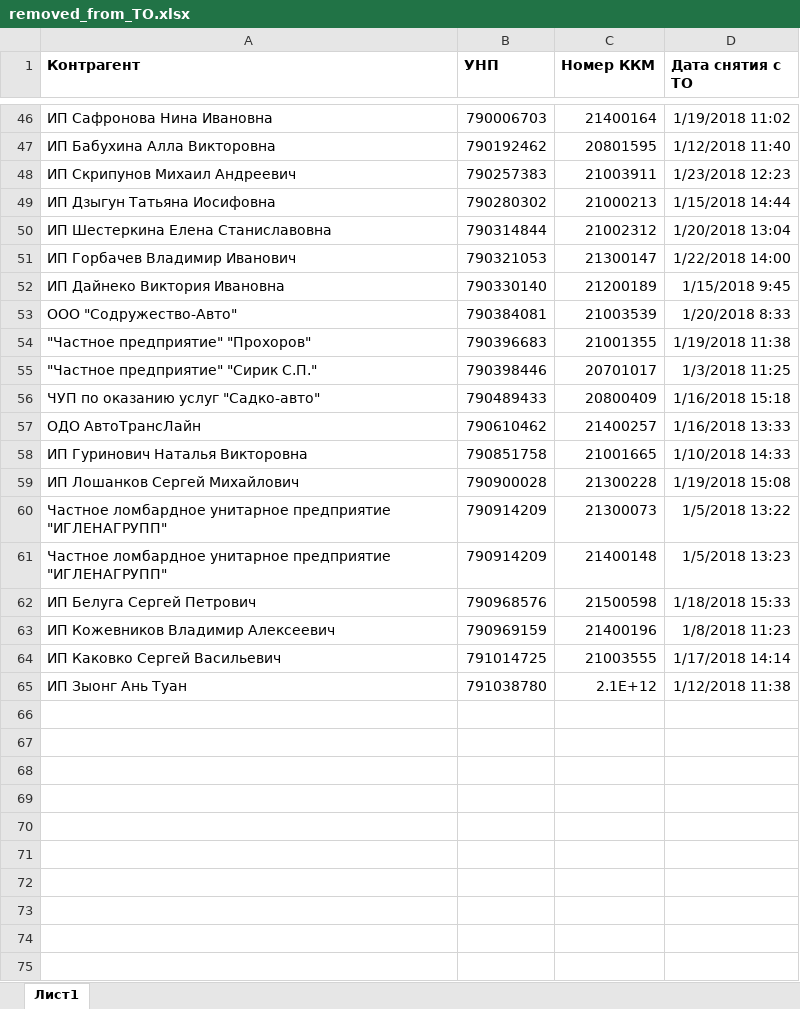
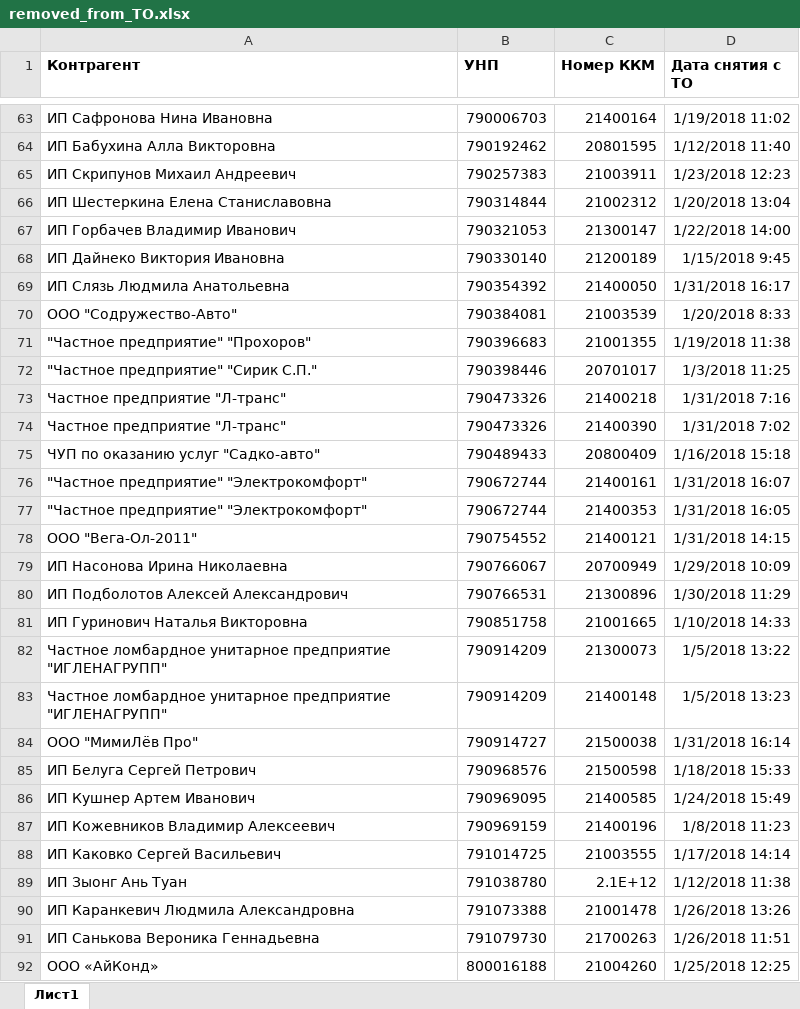
Before and after one commit to dulikmixail/Kasbi, an Excel workbook: XML/removed_from_TO.xlsx, sheet Лист1, drawn as a sheet; only a part is shown, gaps mark what is left out; values as stored, in another font and other column widths than the file's, no borders; removed rows and columns are numbered as before the commit, all else as after; the diff covers the shown part only; the diff names each change by its address in the sheet, - before the commit and + after, or states it on an @@ line.

```diff
--- a/XML/removed_from_TO.xlsx (sheet Лист1)
+++ b/XML/removed_from_TO.xlsx (sheet Лист1)
-row 49: ИП Дзыгун Татьяна Иосифовна | 790280302 | 21000213 | 1/15/2018 14:44
+row 69: ИП Слязь Людмила Анатольевна | 790354392 | 21400050 | 1/31/2018 16:17
+row 73: Частное предприятие "Л-транс" | 790473326 | 21400218 | 1/31/2018 7:16
+row 74: Частное предприятие "Л-транс" | 790473326 | 21400390 | 1/31/2018 7:02
-row 57: ОДО АвтоТрансЛайн | 790610462 | 21400257 | 1/16/2018 13:33
+row 76: "Частное предприятие" "Электрокомфорт" | 790672744 | 21400161 | 1/31/2018 16:07
+row 77: "Частное предприятие" "Электрокомфорт" | 790672744 | 21400353 | 1/31/2018 16:05
+row 78: OOO "Вега-Ол-2011" | 790754552 | 21400121 | 1/31/2018 14:15
+row 79: ИП Насонова Ирина Николаевна | 790766067 | 20700949 | 1/29/2018 10:09
+row 80: ИП Подболотов Алексей Александрович | 790766531 | 21300896 | 1/30/2018 11:29
-row 59: ИП Лошанков Сергей Михайлович | 790900028 | 21300228 | 1/19/2018 15:08
+row 84: ООО "МимиЛёв Про" | 790914727 | 21500038 | 1/31/2018 16:14
+row 86: ИП Кушнер Артем Иванович | 790969095 | 21400585 | 1/24/2018 15:49
+row 90: ИП Каранкевич Людмила Александровна | 791073388 | 21001478 | 1/26/2018 13:26
+row 91: ИП Санькова Вероника Геннадьевна | 791079730 | 21700263 | 1/26/2018 11:51
+row 92: ООО «АйКонд» | 800016188 | 21004260 | 1/25/2018 12:25
```
Also changed, not shown: 17 added rows elsewhere in this sheet, XML/TO_by_executor.xlsx, XML/TO_special_rules.xlsx, 7 other files.
